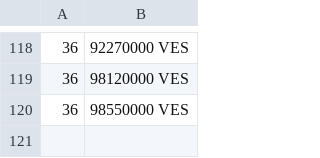
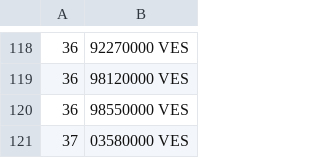
Before and after one commit to stephcarrv/merida-june-6-2024, a CSV file: prices-USD.csv, drawn as a sheet; only a part is shown, gaps mark what is left out.

```diff
--- a/prices-USD.csv
+++ b/prices-USD.csv
@@ -120 +120,2 @@
  36,98550000 VES
+ 37,03580000 VES
```
